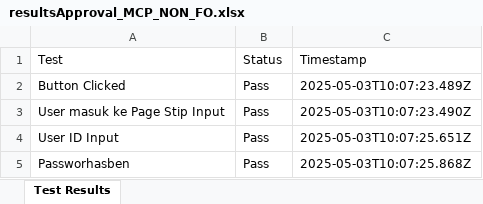
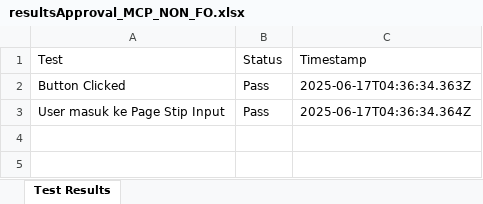
Before and after one commit to Fmocacinno/TBGSYS-Cypress-, an Excel workbook: cypress/downloads/resultsApproval_MCP_NON_FO.xlsx, sheet Test Results, drawn as a sheet; values as stored, in another font and other column widths than the file's, no borders; the diff names each change by its address in the sheet, - before the commit and + after, or states it on an @@ line.

```diff
--- a/cypress/downloads/resultsApproval_MCP_NON_FO.xlsx (sheet Test Results)
+++ b/cypress/downloads/resultsApproval_MCP_NON_FO.xlsx (sheet Test Results)
-C2 (Timestamp): 2025-05-03T10:07:23.489Z
+C2 (Timestamp): 2025-06-17T04:36:34.363Z
-C3 (Timestamp): 2025-05-03T10:07:23.490Z
+C3 (Timestamp): 2025-06-17T04:36:34.364Z
-row 4: User ID Input | Pass | 2025-05-03T10:07:25.651Z
-row 5: Passworhasben | Pass | 2025-05-03T10:07:25.868Z
```
Also changed, not shown: cypress/downloads/resultsApproval_NewBuildMacro.xlsx, cypress/downloads/test-StipinputNewBuildMacroresults.xlsx, 4 other files.
